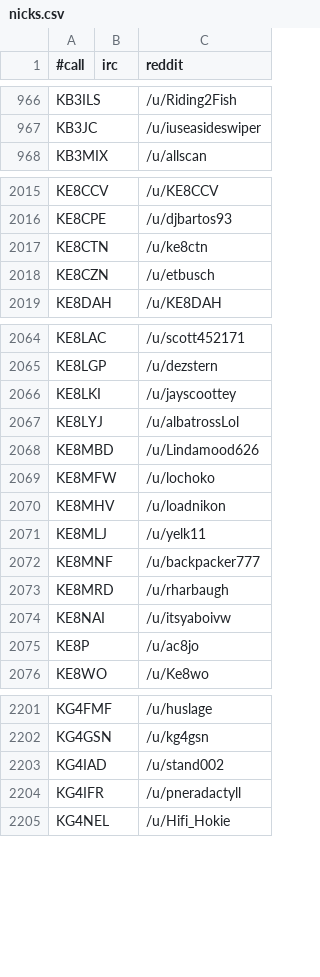
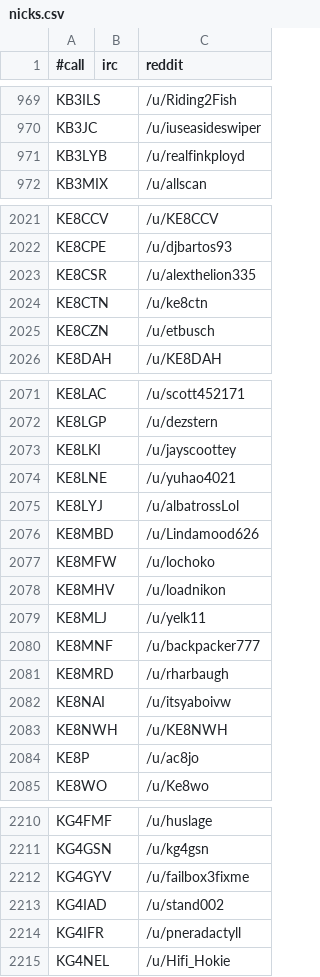
Before and after one commit to molo1134/qrmbot, a CSV file: lib/nicks.csv, drawn as a sheet; only a part is shown, gaps mark what is left out; the diff covers the shown part only.

```diff
--- a/lib/nicks.csv
+++ b/lib/nicks.csv
@@ -967,2 +970,3 @@ KB3ILS,,/u/Riding2Fish
 KB3JC,,/u/iuseasideswiper
+KB3LYB,,/u/realfinkployd
 KB3MIX,,/u/allscan
@@ -2016,2 +2022,3 @@ KE8CCV,,/u/KE8CCV
 KE8CPE,,/u/djbartos93
+KE8CSR,,/u/alexthelion335
 KE8CTN,,/u/ke8ctn
@@ -2066,2 +2073,3 @@ KE8LGP,,/u/dezstern
 KE8LKI,,/u/jayscoottey
+KE8LNE,,/u/yuhao4021
 KE8LYJ,,/u/albatrossLol
@@ -2074,2 +2082,3 @@ KE8MRD,,/u/rharbaugh
 KE8NAI,,/u/itsyaboivw
+KE8NWH,,/u/KE8NWH
 KE8P,,/u/ac8jo
@@ -2202,2 +2211,3 @@ KG4FMF,,/u/huslage
 KG4GSN,,/u/kg4gsn
+KG4GYV,,/u/failbox3fixme
 KG4IAD,,/u/stand002
```
Also changed, not shown: 18 added rows elsewhere in this file.
